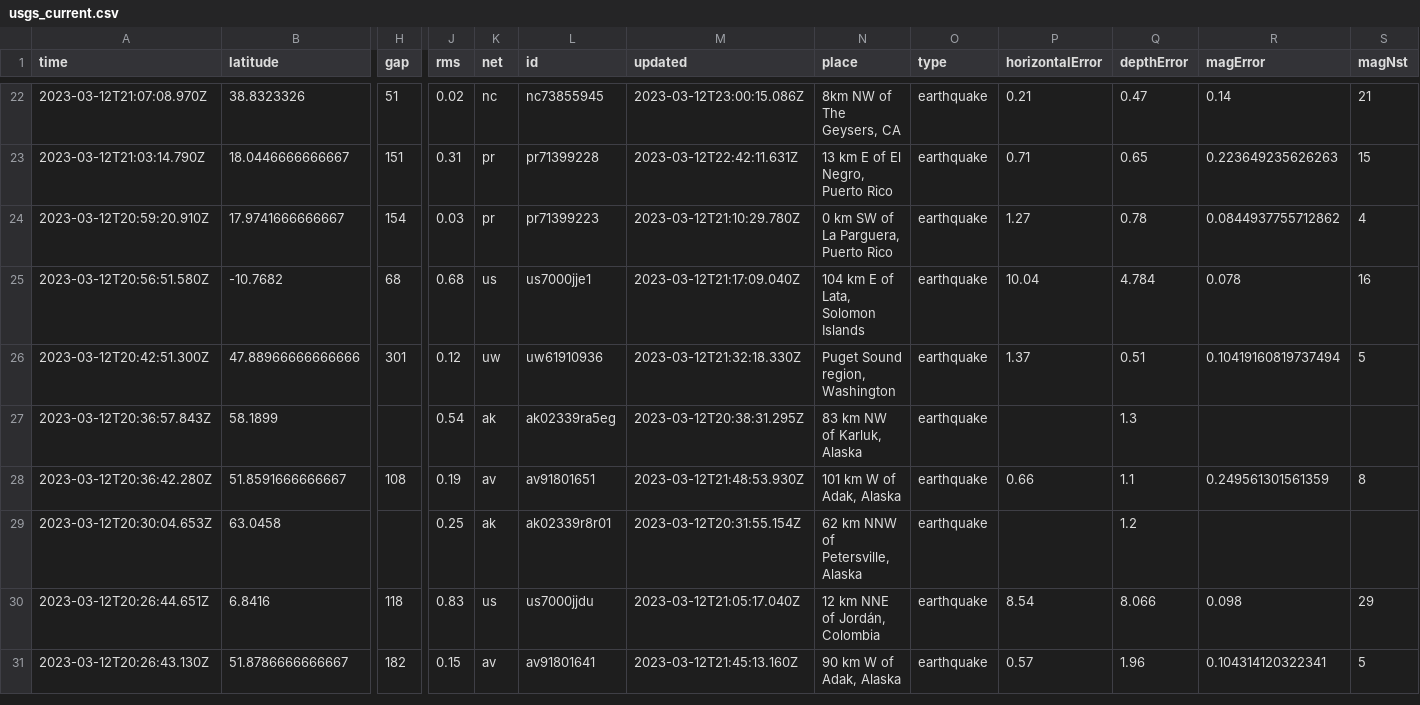
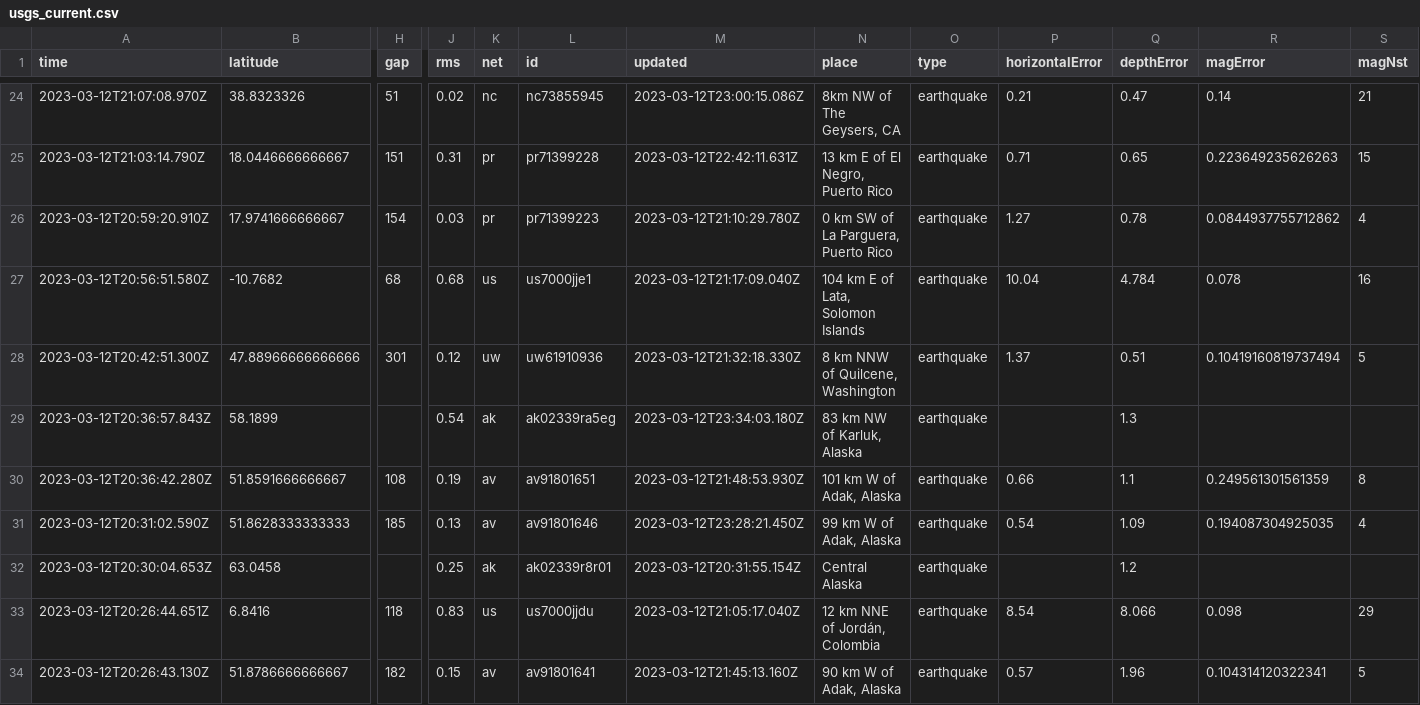
Before and after one commit to mattrehbein/nicar22-github-actions, a CSV file: usgs_current.csv, drawn as a sheet; only a part is shown, gaps mark what is left out; addresses are those after the commit; rows hold the shown columns only; the diff covers the shown part only; the diff names each change by its address in the sheet, - before the commit and + after, or states it on an @@ line.

```diff
--- a/usgs_current.csv
+++ b/usgs_current.csv
-N28 (place): Puget Sound region, Washington
+N28 (place): 8 km NNW of Quilcene, Washington
-M29 (updated): 2023-03-12T20:38:31.295Z
+M29 (updated): 2023-03-12T23:34:03.180Z
+row 31: 2023-03-12T20:31:02.590Z | 51.8628333333333 | 185 | 0.13 | av | av91801646 | 2023-03-12T23:28:21.450Z | 99 km W of Adak, Alaska | earthquake | 0.54 | 1.09 | 0.194087304925035 | 4
-N32 (place): 62 km NNW of Petersville, Alaska
+N32 (place): Central Alaska
```
Also changed, not shown: 2 added rows, 2 removed rows and 55 edited cells elsewhere in this file.
